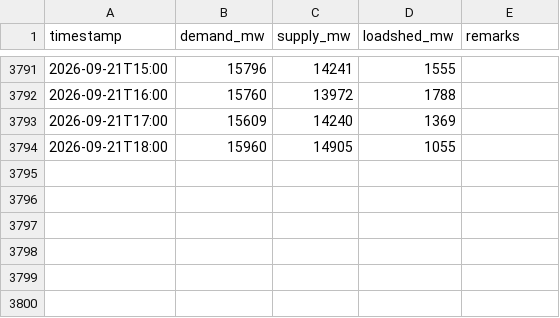
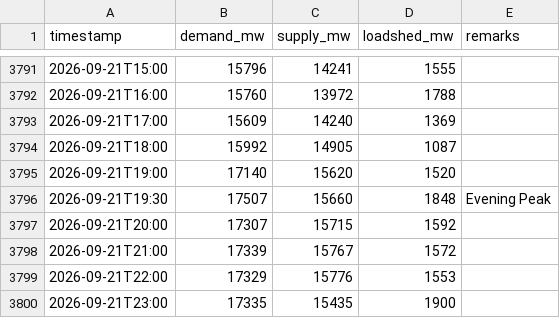
Before and after one commit to dhrupo/loadshedding-bd, a CSV file: data/demand.csv, drawn as a sheet; only a part is shown, gaps mark what is left out.

```diff
--- a/data/demand.csv
+++ b/data/demand.csv
@@ -3793,2 +3793,8 @@ timestamp,demand_mw,supply_mw,loadshed_mw,remarks
 2026-09-21T17:00,15609,14240,1369,
-2026-09-21T18:00,15960,14905,1055,
+2026-09-21T18:00,15992,14905,1087,
+2026-09-21T19:00,17140,15620,1520,
+2026-09-21T19:30,17507,15660,1848,Evening Peak
+2026-09-21T20:00,17307,15715,1592,
+2026-09-21T21:00,17339,15767,1572,
+2026-09-21T22:00,17329,15776,1553,
+2026-09-21T23:00,17335,15435,1900,
```
Also changed, not shown: data/bmd_forecast.csv, data/generation.csv, 4 other files.
